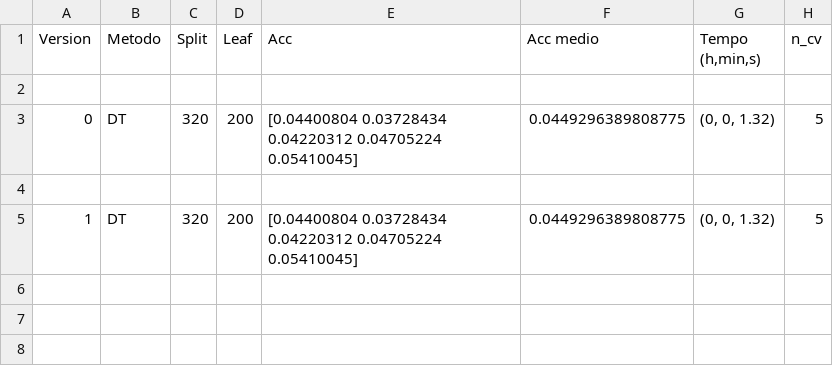
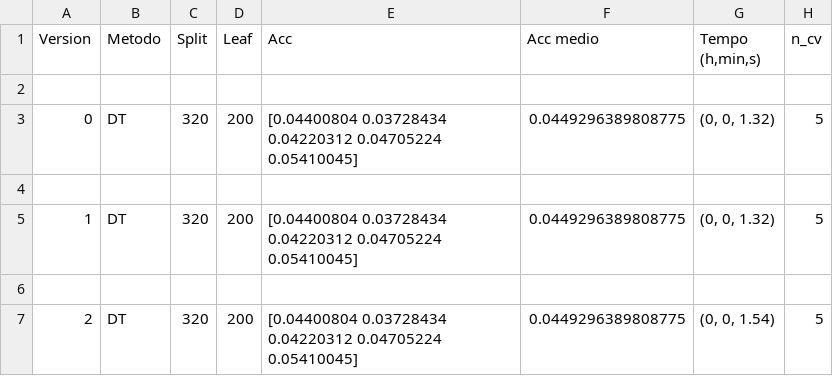
Before and after one commit to NaldoHoracio/tcc_codes, a CSV file: compare_methods/Logs/CV/DT_CV_BR.csv, drawn as a sheet.

```diff
--- a/compare_methods/Logs/CV/DT_CV_BR.csv
+++ b/compare_methods/Logs/CV/DT_CV_BR.csv
@@ -5 +5,3 @@ Version,Metodo,Split,Leaf,Acc,Acc medio,"Tempo (h,min,s)",n_cv
 1,DT,320,200,[0.04400804 0.03728434 0.04220312 0.04705224 0.05410045],0.0449296389808775,"(0, 0, 1.32)",5
+
+2,DT,320,200,[0.04400804 0.03728434 0.04220312 0.04705224 0.05410045],0.0449296389808775,"(0, 0, 1.54)",5
```
Also changed, not shown: compare_methods/Logs/CV/LS_CV_BR.csv, compare_methods/Logs/CV/RF_CV_BR.csv, 7 other files.
